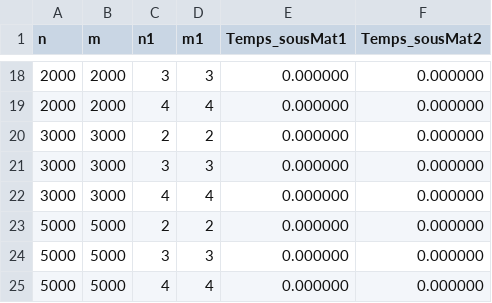
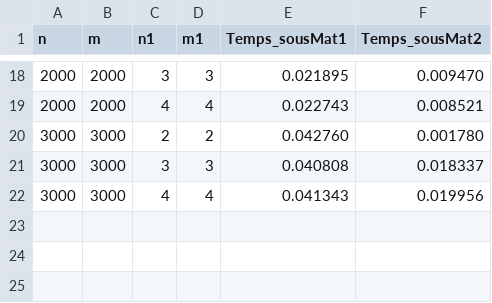
Before and after one commit to larabiislem/Tp_complexite, a CSV file: TP3/resultats_sous_matrice.csv, drawn as a sheet; only a part is shown, gaps mark what is left out; the diff covers the shown part only.

```diff
--- a/TP3/resultats_sous_matrice.csv
+++ b/TP3/resultats_sous_matrice.csv
@@ -18,8 +18,5 @@ n,m,n1,m1,Temps_sousMat1,Temps_sousMat2
-2000,2000,3,3,0.000000,0.000000
-2000,2000,4,4,0.000000,0.000000
-3000,3000,2,2,0.000000,0.000000
-3000,3000,3,3,0.000000,0.000000
-3000,3000,4,4,0.000000,0.000000
-5000,5000,2,2,0.000000,0.000000
-5000,5000,3,3,0.000000,0.000000
-5000,5000,4,4,0.000000,0.000000
+2000,2000,3,3,0.021895,0.009470
+2000,2000,4,4,0.022743,0.008521
+3000,3000,2,2,0.042760,0.001780
+3000,3000,3,3,0.040808,0.018337
+3000,3000,4,4,0.041343,0.019956
```
Also changed, not shown: 32 edited cells elsewhere in this file.
